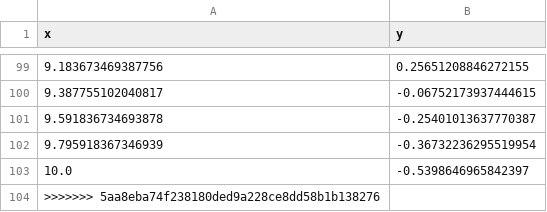
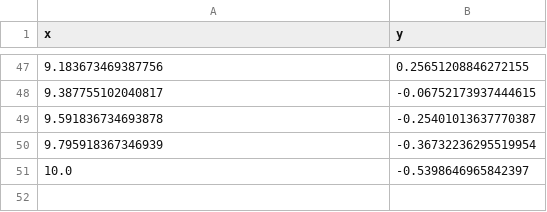
Before and after one commit to SakulaKSD/ai-engineering-from-scratch-zh, a CSV file: learnrecord/data.csv, drawn as a sheet; only a part is shown, gaps mark what is left out; the diff covers the shown part only.

```diff
--- a/learnrecord/data.csv
+++ b/learnrecord/data.csv
@@ -103,2 +51 @@ x,y
 10.0,-0.5398646965842397
->>>>>>> 5aa8eba74f238180ded9a228ce8dd58b1b138276
```
Also changed, not shown: 52 removed rows elsewhere in this file, 2 other files.
